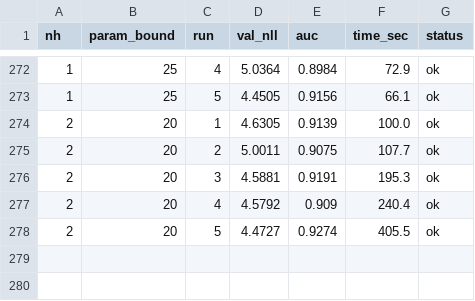
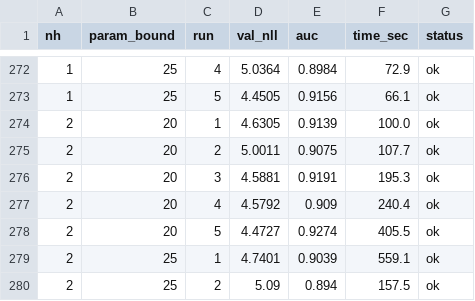
Before and after one commit to MicheleScattola/DeepLearning, a CSV file: rtbm_workspace/sweep_rb1.csv, drawn as a sheet; only a part is shown, gaps mark what is left out.

```diff
--- a/rtbm_workspace/sweep_rb1.csv
+++ b/rtbm_workspace/sweep_rb1.csv
@@ -278 +278,3 @@ nh,param_bound,run,val_nll,auc,time_sec,status
 2,20,5,4.4727,0.9274,405.5,ok
+2,25,1,4.7401,0.9039,559.1,ok
+2,25,2,5.09,0.894,157.5,ok
```
Also changed, not shown: 12 other files.
